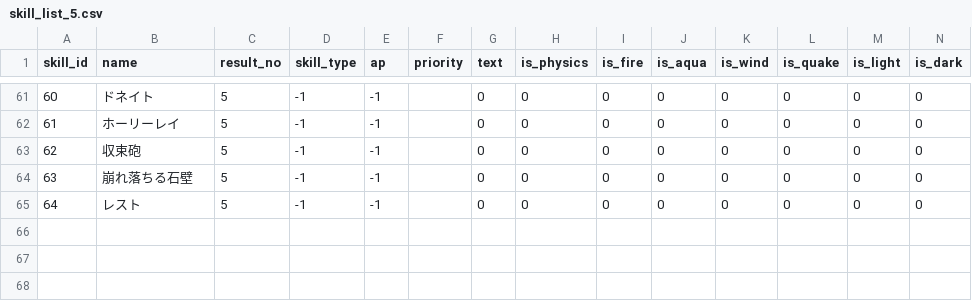
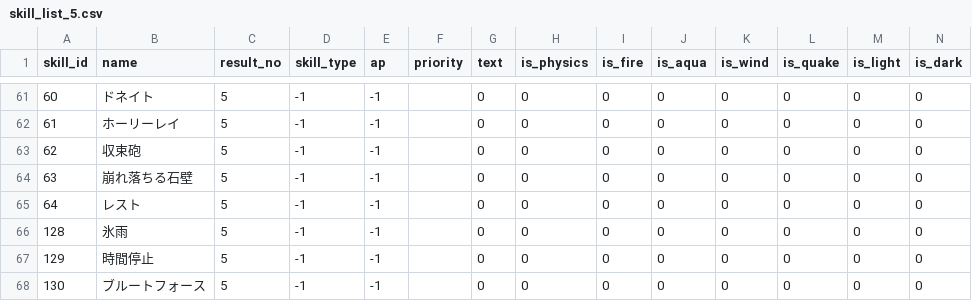
Before and after one commit to white-mns/trialarea_parse, a CSV file: output/data/skill_list_5.csv, drawn as a sheet; only a part is shown, gaps mark what is left out; rows hold the shown columns only; the diff names each change by its address in the sheet, - before the commit and + after, or states it on an @@ line.

```diff
--- a/output/data/skill_list_5.csv
+++ b/output/data/skill_list_5.csv
+row 66: 128 | 氷雨 | 5 | -1 | -1 |  | 0 | 0 | 0 | 0 | 0 | 0 | 0 | 0
+row 67: 129 | 時間停止 | 5 | -1 | -1 |  | 0 | 0 | 0 | 0 | 0 | 0 | 0 | 0
+row 68: 130 | ブルートフォース | 5 | -1 | -1 |  | 0 | 0 | 0 | 0 | 0 | 0 | 0 | 0
```
Also changed, not shown: 9 other files.
